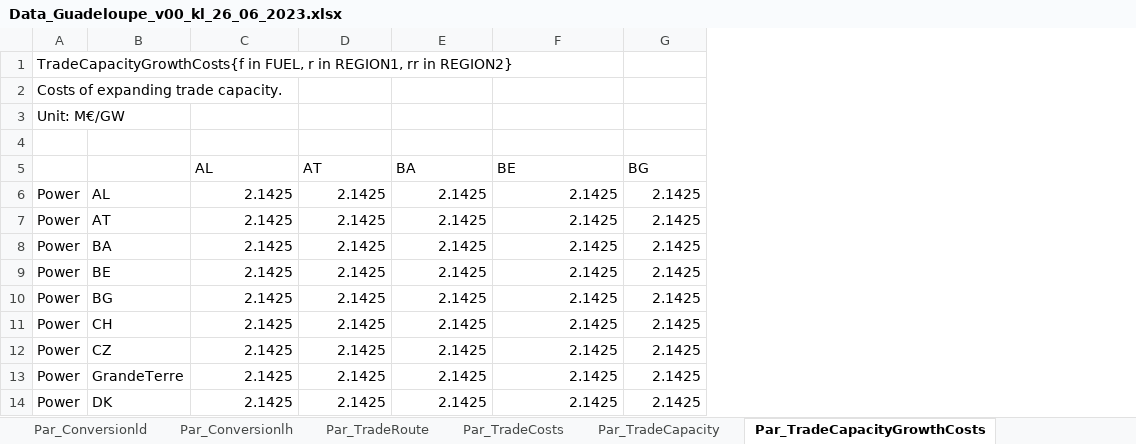
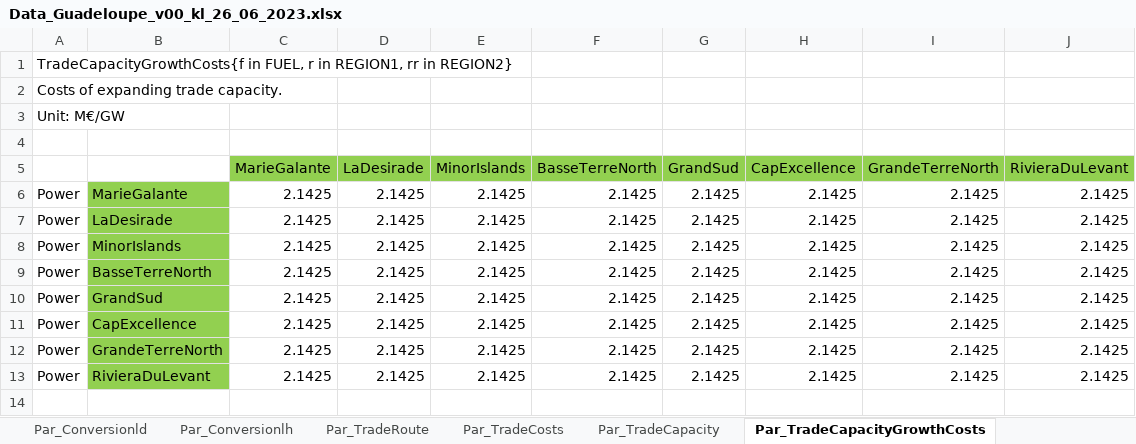
Before and after one commit to loeffko/genesysmod-guadeloupe, an Excel workbook: Inputdata/Data_Guadeloupe_v00_kl_26_06_2023.xlsx, sheet Par_TradeCapacityGrowthCosts, drawn as a sheet; values as stored, in another font and other column widths than the file's, no borders; removed rows and columns are numbered as before the commit, all else as after; the diff names each change by its address in the sheet, - before the commit and + after, or states it on an @@ line.

Commit message:
Updated Trade, Residual Capacity and Demand

```diff
--- a/Inputdata/Data_Guadeloupe_v00_kl_26_06_2023.xlsx (sheet Par_TradeCapacityGrowthCosts)
+++ b/Inputdata/Data_Guadeloupe_v00_kl_26_06_2023.xlsx (sheet Par_TradeCapacityGrowthCosts)
-column B, rows 6-13: AL | AT | BA | BE | BG | CH | CZ | GrandeTerre
+column B, rows 6-13: MarieGalante | LaDesirade | MinorIslands | BasseTerreNorth | GrandSud | CapExcellence | GrandeTerreNorth | RivieraDuLevant
+column H, rows 6-13: all 2.1425
+column I, rows 6-13: all 2.1425
+column J, rows 6-13: all 2.1425
-row 5:  |  | AL | AT | BA | BE | BG
+row 5:  |  | MarieGalante | LaDesirade | MinorIslands | BasseTerreNorth | GrandSud | CapExcellence | GrandeTerreNorth | RivieraDuLevant
-row 14: Power | DK | 2.1425 | 2.1425 | 2.1425 | 2.1425 | 2.1425
```
Also changed, not shown: sheet Par_TradeCosts, sheet Par_TradeRoute, sheet Par_SpecifiedAnnualDemand, sheet Par_ResidualCapacity, sheet Par_GrowthRateTradeCapacity, sheet Par_RegionalAnnualEmissionLimit, 4 more sheets, formulas that keep their value, charts or pictures.
